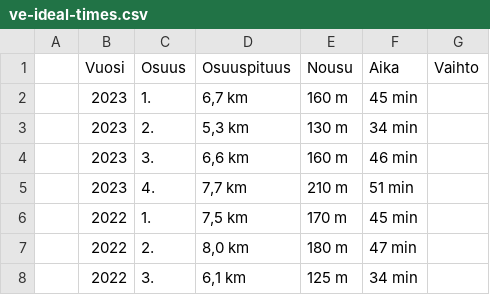
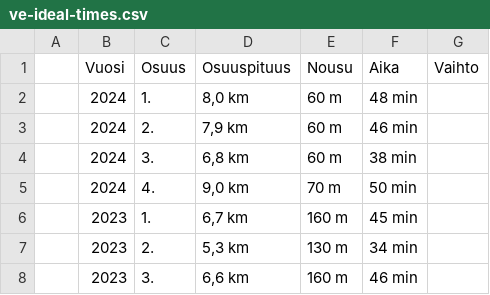
Before and after one commit to dins/jukola-xml-model, a CSV file: Jukola-terrain/ve-ideal-times.csv, drawn as a sheet; only a part is shown; the shorter side is filled out with more unchanged rows.

```diff
--- a/Jukola-terrain/ve-ideal-times.csv
+++ b/Jukola-terrain/ve-ideal-times.csv
@@ -1,2 +1,6 @@
 ;Vuosi;Osuus;Osuuspituus;Nousu;Aika;Vaihto;;
+;2024;1.;8,0 km;60 m;48 min
+;2024;2.;7,9 km;60 m;46 min
+;2024;3.;6,8 km;60 m;38 min
+;2024;4.;9,0 km;70 m;50 min
 ;2023;1.;6,7 km;160 m;45 min;;;
```
Also changed, not shown: Jukola-terrain/ideal-paces-ju.tsv, Jukola-terrain/ideal-paces-ve.tsv, 1 other file.
